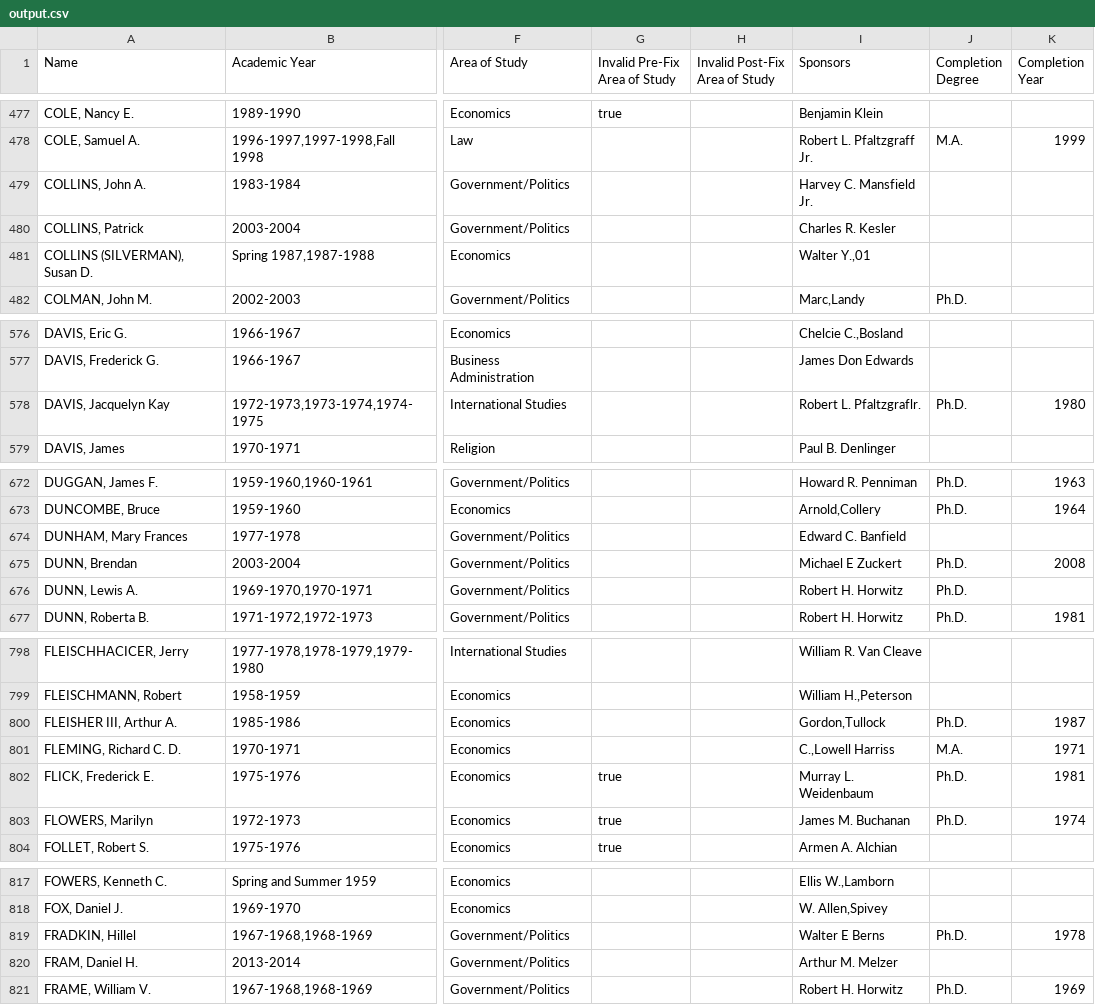
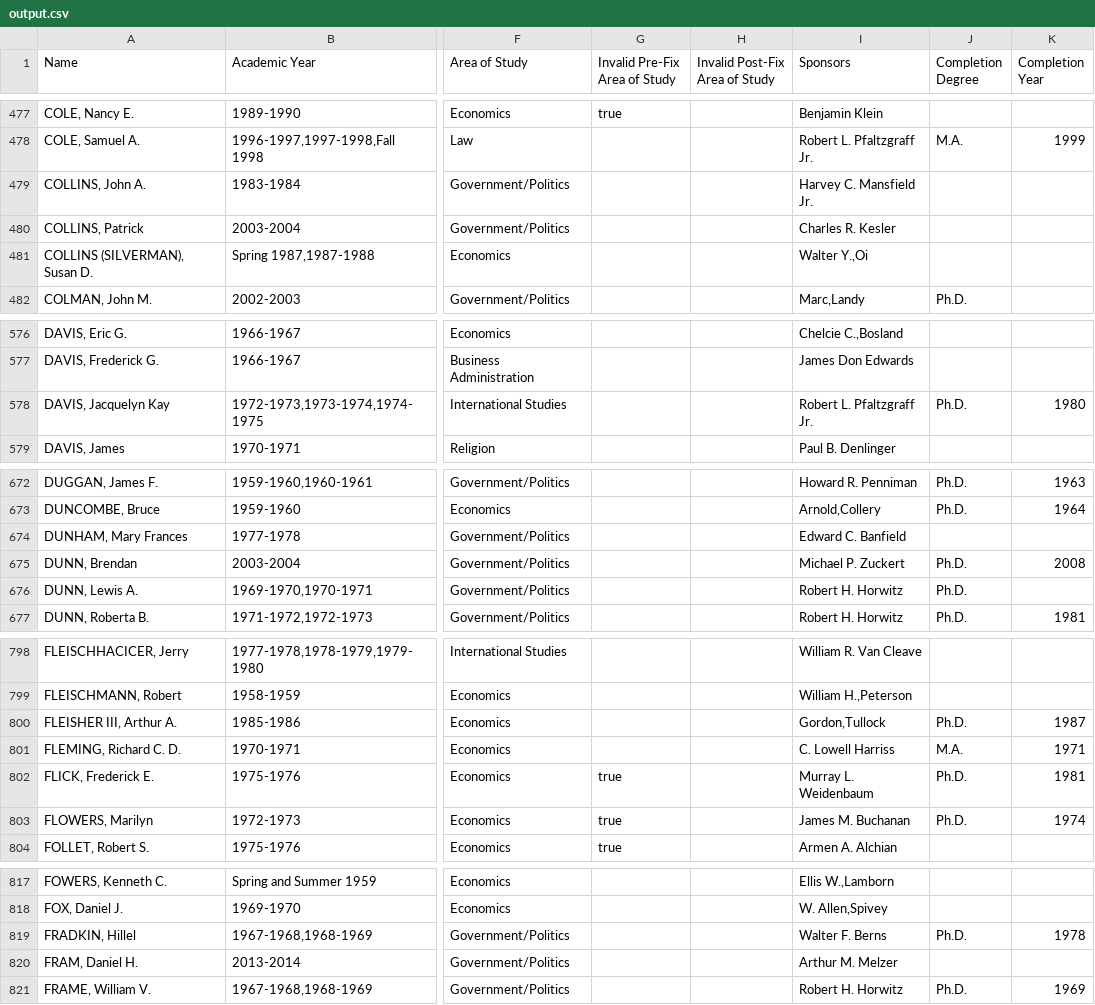
Before and after one commit to Vandivier/data-science-practice, a CSV file: js/earhart-fellows/output.csv, drawn as a sheet; only a part is shown, gaps mark what is left out; the diff covers the shown part only; the diff names each change by its address in the sheet, - before the commit and + after, or states it on an @@ line.

```diff
--- a/js/earhart-fellows/output.csv
+++ b/js/earhart-fellows/output.csv
-I481 (Sponsors): Walter Y.,01
+I481 (Sponsors): Walter Y.,Oi
-I578 (Sponsors): Robert L. Pfaltzgraflr.
+I578 (Sponsors): Robert L. Pfaltzgraff Jr.
-I675 (Sponsors): Michael E Zuckert
+I675 (Sponsors): Michael P. Zuckert
-I801 (Sponsors): C.,Lowell Harriss
+I801 (Sponsors): C. Lowell Harriss
-I819 (Sponsors): Walter E Berns
+I819 (Sponsors): Walter F. Berns
```
Also changed, not shown: 19 edited cells elsewhere in this file, js/earhart-fellows/graduate-instiutions.csv, 1 other file.
